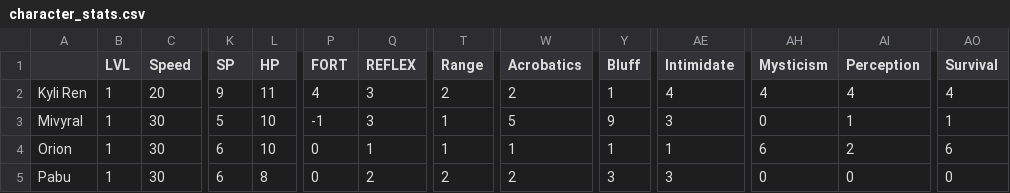
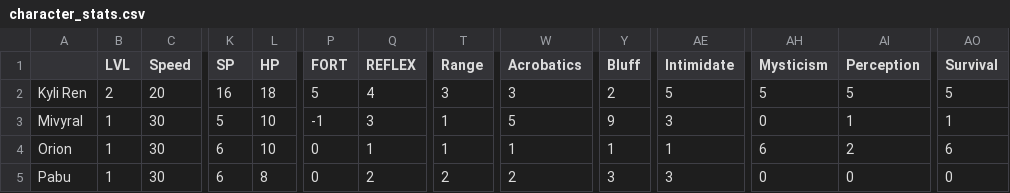
Before and after one commit to trottar/starfinder, a CSV file: characters/character_stats.csv, drawn as a sheet; only a part is shown, gaps mark what is left out; the diff names each change by its address in the sheet, - before the commit and + after, or states it on an @@ line.

```diff
--- a/characters/character_stats.csv
+++ b/characters/character_stats.csv
-B2 (LVL): 1
+B2 (LVL): 2
-K2 (SP): 9
+K2 (SP): 16
-L2 (HP): 11
+L2 (HP): 18
-P2 (FORT): 4
+P2 (FORT): 5
-Q2 (REFLEX): 3
+Q2 (REFLEX): 4
-T2 (Range): 2
+T2 (Range): 3
-W2 (Acrobatics): 2
+W2 (Acrobatics): 3
-Y2 (Bluff): 1
+Y2 (Bluff): 2
-AE2 (Intimidate): 4
+AE2 (Intimidate): 5
-AH2 (Mysticism): 4
+AH2 (Mysticism): 5
-AI2 (Perception): 4
+AI2 (Perception): 5
-AO2 (Survival): 4
+AO2 (Survival): 5
```
Also changed, not shown: 7 other files.
